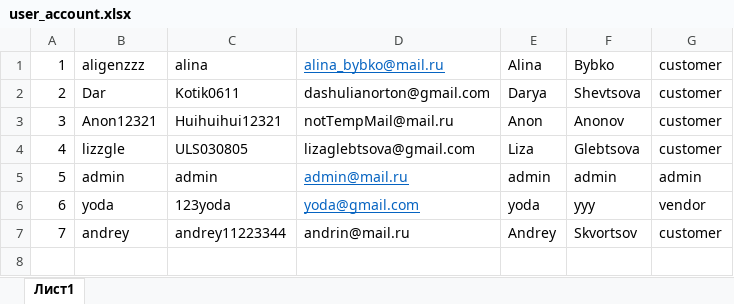
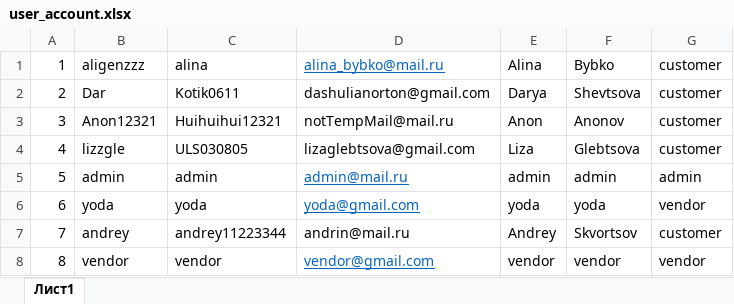
Before and after one commit to aligenzzz/clothing-store, an Excel workbook: src/main/resources/database/user_account.xlsx, sheet Лист1, drawn as a sheet; values as stored, in another font and other column widths than the file's, no borders; the diff names each change by its address in the sheet, - before the commit and + after, or states it on an @@ line.

Commit message:
add vendor_page

```diff
--- a/src/main/resources/database/user_account.xlsx (sheet Лист1)
+++ b/src/main/resources/database/user_account.xlsx (sheet Лист1)
-C6: 123yoda
+C6: yoda
-F6: yyy
+F6: yoda
+row 8: 8 | vendor | vendor | vendor@gmail.com | vendor | vendor | vendor
```
Also changed, not shown: 10 other files.
